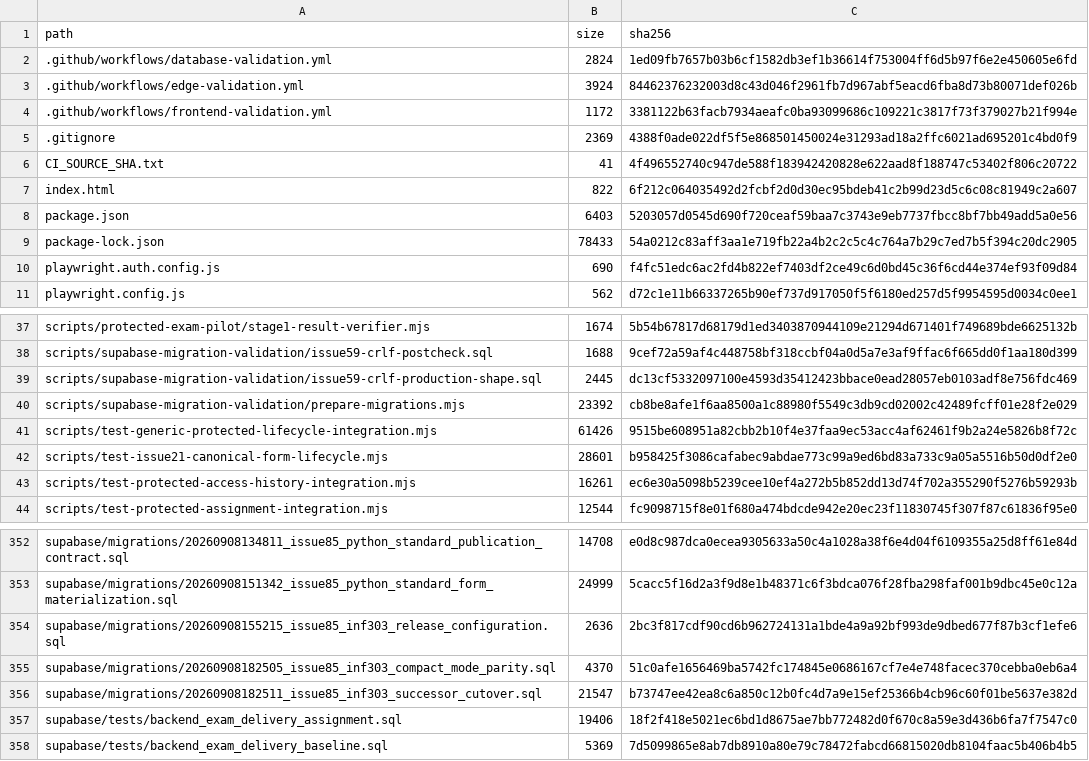
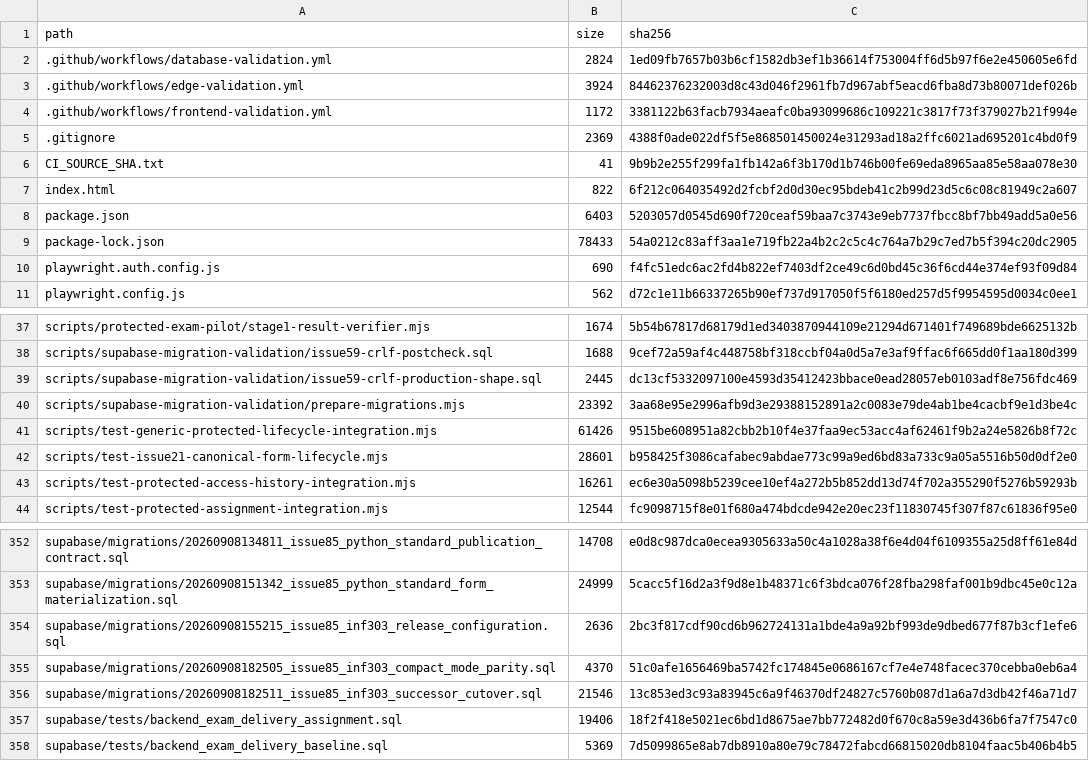
Before and after one commit to SAFFR0NM0NEY/cert-sim-platform-ci-public, a TSV file: CI_EXPORT_MANIFEST.tsv, drawn as a sheet; only a part is shown, gaps mark what is left out.

```diff
--- a/CI_EXPORT_MANIFEST.tsv
+++ b/CI_EXPORT_MANIFEST.tsv
@@ -5,3 +5,3 @@ path	size	sha256
 .gitignore	2369	4388f0ade022df5f5e868501450024e31293ad18a2ffc6021ad695201c4bd0f9
-CI_SOURCE_SHA.txt	41	4f496552740c947de588f183942420828e622aad8f188747c53402f806c20722
+CI_SOURCE_SHA.txt	41	9b9b2e255f299fa1fb142a6f3b170d1b746b00fe69eda8965aa85e58aa078e30
 index.html	822	6f212c064035492d2fcbf2d0d30ec95bdeb41c2b99d23d5c6c08c81949c2a607
@@ -39,3 +39,3 @@ scripts/supabase-migration-validation/issue59-crlf-postcheck.sql	1688	9cef72a59a
 scripts/supabase-migration-validation/issue59-crlf-production-shape.sql	2445	dc13cf5332097100e4593d35412423bbace0ead28057eb0103adf8e756fdc469
-scripts/supabase-migration-validation/prepare-migrations.mjs	23392	cb8be8afe1f6aa8500a1c88980f5549c3db9cd02002c42489fcff01e28f2e029
+scripts/supabase-migration-validation/prepare-migrations.mjs	23392	3aa68e95e2996afb9d3e29388152891a2c0083e79de4ab1be4cacbf9e1d3be4c
 scripts/test-generic-protected-lifecycle-integration.mjs	61426	9515be608951a82cbb2b10f4e37faa9ec53acc4af62461f9b2a24e5826b8f72c
@@ -355,3 +355,3 @@ supabase/migrations/20260908155215_issue85_inf303_release_configuration.sql	2636
 supabase/migrations/20260908182505_issue85_inf303_compact_mode_parity.sql	4370	51c0afe1656469ba5742fc174845e0686167cf7e4e748facec370cebba0eb6a4
-supabase/migrations/20260908182511_issue85_inf303_successor_cutover.sql	21547	b73747ee42ea8c6a850c12b0fc4d7a9e15ef25366b4cb96c60f01be5637e382d
+supabase/migrations/20260908182511_issue85_inf303_successor_cutover.sql	21546	13c853ed3c93a83945c6a9f46370df24827c5760b087d1a6a7d3db42f46a71d7
 supabase/tests/backend_exam_delivery_assignment.sql	19406	18f2f418e5021ec6bd1d8675ae7bb772482d0f670c8a59e3d436b6fa7f7547c0
```
Also changed, not shown: 3 other files.
